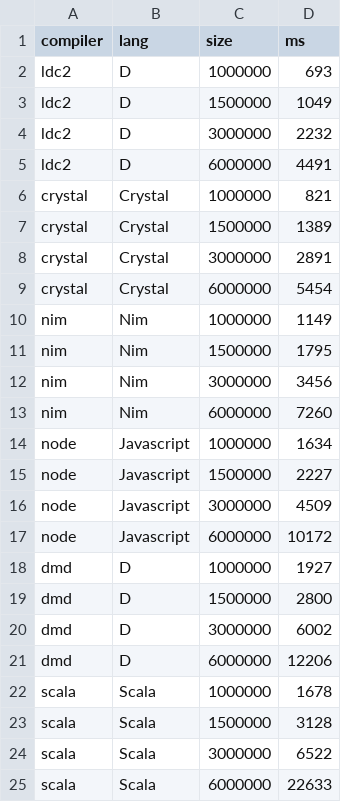
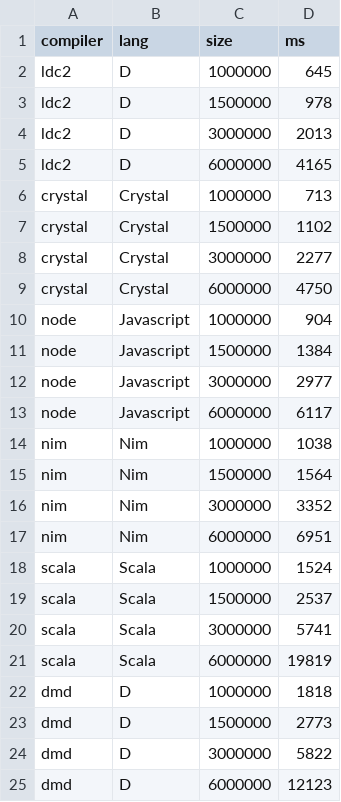
Before and after one commit to ddcovery/expressive_sort, a CSV file: results.csv, drawn as a sheet; only a part is shown; the diff covers the shown part only.

```diff
--- a/results.csv
+++ b/results.csv
@@ -1,25 +1,25 @@
 compiler,lang,size,ms
-"ldc2","D",1000000,693
-"ldc2","D",1500000,1049
-"ldc2","D",3000000,2232
-"ldc2","D",6000000,4491
-"crystal","Crystal",1000000,821
-"crystal","Crystal",1500000,1389
-"crystal","Crystal",3000000,2891
-"crystal","Crystal",6000000,5454
-"nim","Nim",1000000,1149
-"nim","Nim",1500000,1795
-"nim","Nim",3000000,3456
-"nim","Nim",6000000,7260
-"node","Javascript",1000000,1634
-"node","Javascript",1500000,2227
-"node","Javascript",3000000,4509
-"node","Javascript",6000000,10172
-"dmd","D",1000000,1927
-"dmd","D",1500000,2800
-"dmd","D",3000000,6002
-"dmd","D",6000000,12206
-"scala","Scala",1000000,1678
-"scala","Scala",1500000,3128
-"scala","Scala",3000000,6522
-"scala","Scala",6000000,22633
+"ldc2","D",1000000,645
+"ldc2","D",1500000,978
+"ldc2","D",3000000,2013
+"ldc2","D",6000000,4165
+"crystal","Crystal",1000000,713
+"crystal","Crystal",1500000,1102
+"crystal","Crystal",3000000,2277
+"crystal","Crystal",6000000,4750
+"node","Javascript",1000000,904
+"node","Javascript",1500000,1384
+"node","Javascript",3000000,2977
+"node","Javascript",6000000,6117
+"nim","Nim",1000000,1038
+"nim","Nim",1500000,1564
+"nim","Nim",3000000,3352
+"nim","Nim",6000000,6951
+"scala","Scala",1000000,1524
+"scala","Scala",1500000,2537
+"scala","Scala",3000000,5741
+"scala","Scala",6000000,19819
+"dmd","D",1000000,1818
+"dmd","D",1500000,2773
+"dmd","D",3000000,5822
+"dmd","D",6000000,12123
```
Also changed, not shown: 8 edited cells elsewhere in this file, 5 other files.
